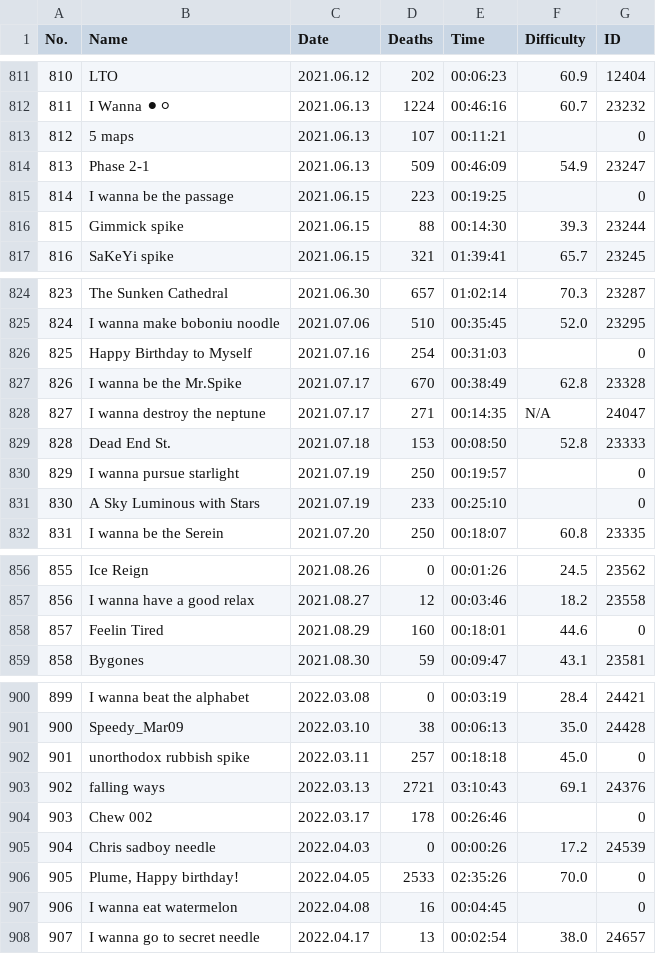
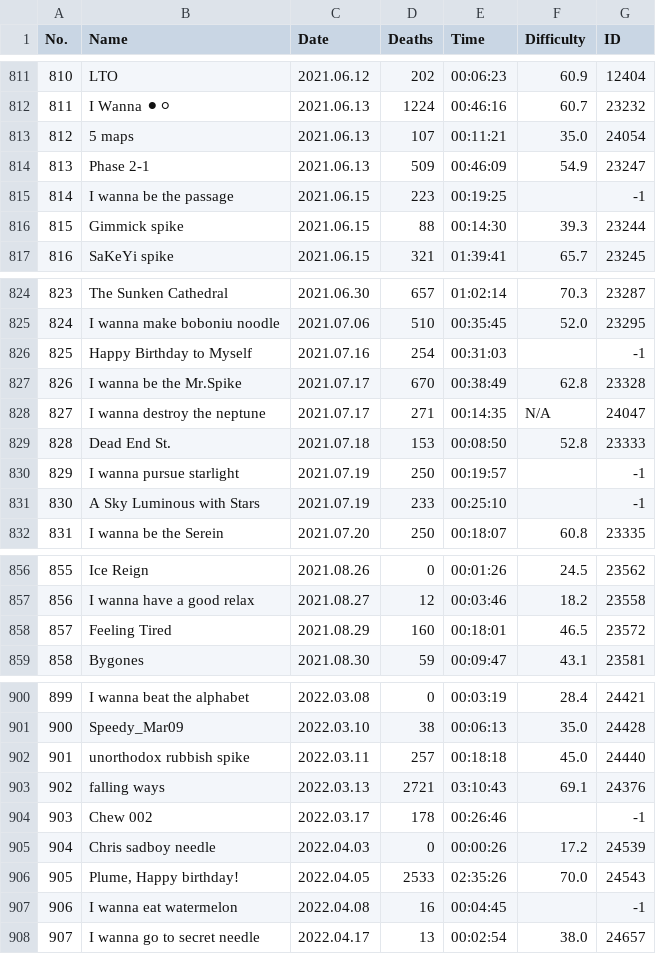
Before and after one commit to orzephyrous/Zephyr-clears, a CSV file: Zephyr-clearlist.csv, drawn as a sheet; only a part is shown, gaps mark what is left out; the diff covers the shown part only.

```diff
--- a/Zephyr-clearlist.csv
+++ b/Zephyr-clearlist.csv
@@ -812,5 +812,5 @@ No.,Name,Date,Deaths,Time,Difficulty,ID
 811,I Wanna ⚫⚪,2021.06.13,1224,00:46:16,60.7,23232
-812,5 maps,2021.06.13,107,00:11:21,,0
+812,5 maps,2021.06.13,107,00:11:21,35.0,24054
 813,Phase 2-1,2021.06.13,509,00:46:09,54.9,23247
-814,I wanna be the passage,2021.06.15,223,00:19:25,,0
+814,I wanna be the passage,2021.06.15,223,00:19:25,,-1
 815,Gimmick spike,2021.06.15,88,00:14:30,39.3,23244
@@ -825,3 +825,3 @@ No.,Name,Date,Deaths,Time,Difficulty,ID
 824,I wanna make boboniu noodle,2021.07.06,510,00:35:45,52.0,23295
-825,Happy Birthday to Myself,2021.07.16,254,00:31:03,,0
+825,Happy Birthday to Myself,2021.07.16,254,00:31:03,,-1
 826,I wanna be the Mr.Spike,2021.07.17,670,00:38:49,62.8,23328
@@ -829,4 +829,4 @@ No.,Name,Date,Deaths,Time,Difficulty,ID
 828,Dead End St.,2021.07.18,153,00:08:50,52.8,23333
-829,I wanna pursue starlight,2021.07.19,250,00:19:57,,0
-830,A Sky Luminous with Stars,2021.07.19,233,00:25:10,,0
+829,I wanna pursue starlight,2021.07.19,250,00:19:57,,-1
+830,A Sky Luminous with Stars,2021.07.19,233,00:25:10,,-1
 831,I wanna be the Serein,2021.07.20,250,00:18:07,60.8,23335
@@ -857,3 +857,3 @@ No.,Name,Date,Deaths,Time,Difficulty,ID
 856,I wanna have a good relax,2021.08.27,12,00:03:46,18.2,23558
-857,Feelin Tired,2021.08.29,160,00:18:01,44.6,0
+857,Feeling Tired,2021.08.29,160,00:18:01,46.5,23572
 858,Bygones,2021.08.30,59,00:09:47,43.1,23581
@@ -901,8 +901,8 @@ No.,Name,Date,Deaths,Time,Difficulty,ID
 900,Speedy_Mar09,2022.03.10,38,00:06:13,35.0,24428
-901,unorthodox rubbish spike,2022.03.11,257,00:18:18,45.0,0
+901,unorthodox rubbish spike,2022.03.11,257,00:18:18,45.0,24440
 902,falling ways,2022.03.13,2721,03:10:43,69.1,24376
-903,Chew 002,2022.03.17,178,00:26:46,,0
+903,Chew 002,2022.03.17,178,00:26:46,,-1
 904,Chris sadboy needle,2022.04.03,0,00:00:26,17.2,24539
-905,"Plume, Happy birthday!",2022.04.05,2533,02:35:26,70.0,0
-906,I wanna eat watermelon,2022.04.08,16,00:04:45,,0
+905,"Plume, Happy birthday!",2022.04.05,2533,02:35:26,70.0,24543
+906,I wanna eat watermelon,2022.04.08,16,00:04:45,,-1
 907,I wanna go to secret needle,2022.04.17,13,00:02:54,38.0,24657
```
Also changed, not shown: 37 edited cells elsewhere in this file, 1 other file.
